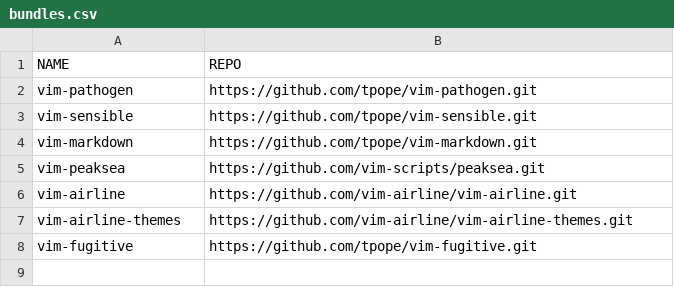
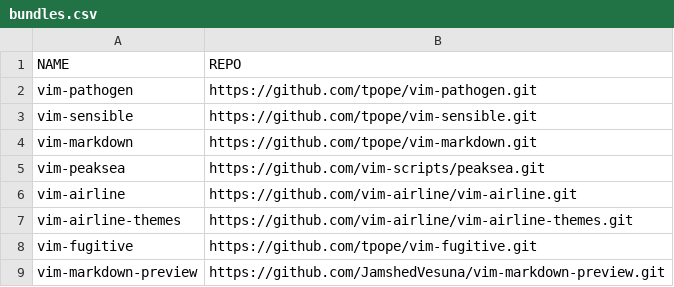
Before and after one commit to 4a4c/dotfiles, a CSV file: vim/bundles.csv, drawn as a sheet; the diff names each change by its address in the sheet, - before the commit and + after, or states it on an @@ line.

Commit message:
markdown preview

```diff
--- a/vim/bundles.csv
+++ b/vim/bundles.csv
+row 9: vim-markdown-preview | https://github.com/JamshedVesuna/vim-markdown-preview.git
```
Also changed, not shown: 4 other files.
